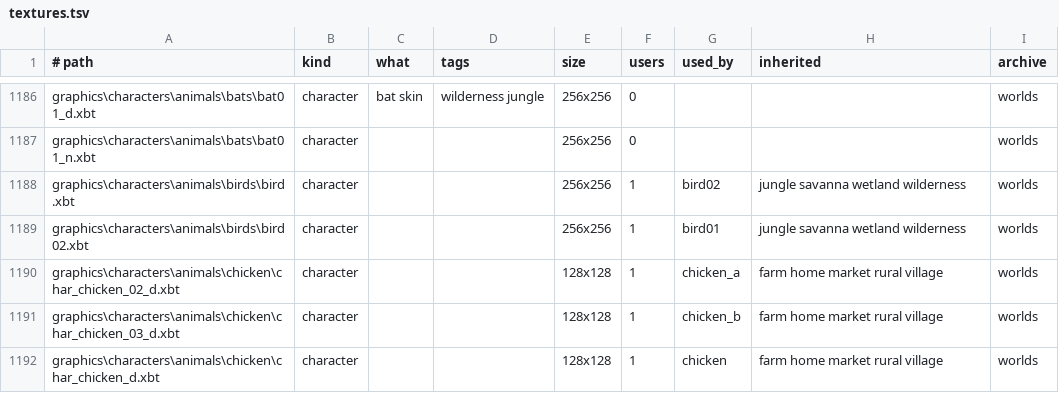
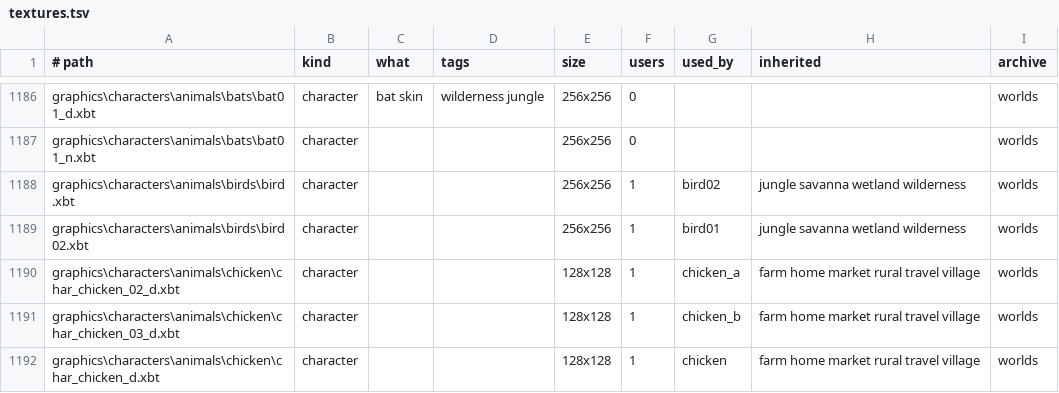
Before and after one commit to jbebe/farcry-sdk, a TSV file: tools/asset-tags/textures.tsv, drawn as a sheet; only a part is shown, gaps mark what is left out; the diff covers the shown part only.

Commit message:
JackAll: one tag system for models, textures, sounds and shaders; shader: folded into tag:, the tag tables the only labels it reads; Asset tags: shaders table

```diff
--- a/tools/asset-tags/textures.tsv
+++ b/tools/asset-tags/textures.tsv
@@ -1189,4 +1189,4 @@ graphics\characters\animals\birds\bird.xbt	character			256x256	1	bird02	jungle s
 graphics\characters\animals\birds\bird02.xbt	character			256x256	1	bird01	jungle savanna wetland wilderness	worlds
-graphics\characters\animals\chicken\char_chicken_02_d.xbt	character			128x128	1	chicken_a	farm home market rural village	worlds
-graphics\characters\animals\chicken\char_chicken_03_d.xbt	character			128x128	1	chicken_b	farm home market rural village	worlds
-graphics\characters\animals\chicken\char_chicken_d.xbt	character			128x128	1	chicken	farm home market rural village	worlds
+graphics\characters\animals\chicken\char_chicken_02_d.xbt	character			128x128	1	chicken_a	farm home market rural travel village	worlds
+graphics\characters\animals\chicken\char_chicken_03_d.xbt	character			128x128	1	chicken_b	farm home market rural travel village	worlds
+graphics\characters\animals\chicken\char_chicken_d.xbt	character			128x128	1	chicken	farm home market rural travel village	worlds
```
Also changed, not shown: 10 edited cells elsewhere in this file, 28 other files.
